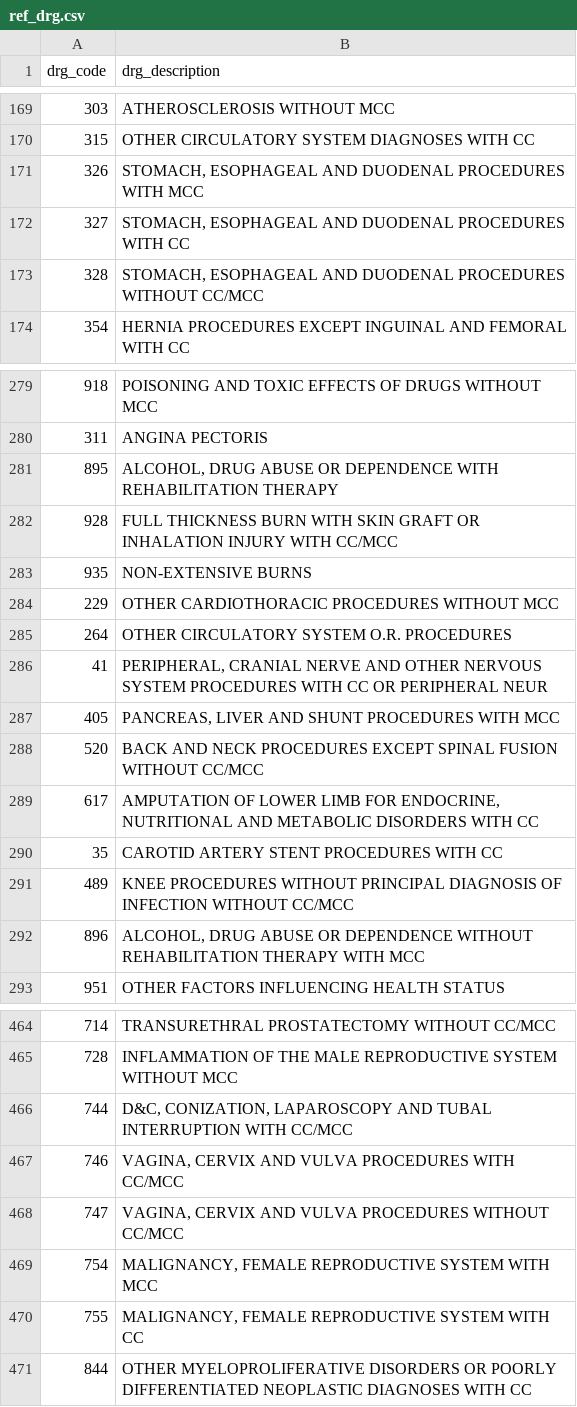
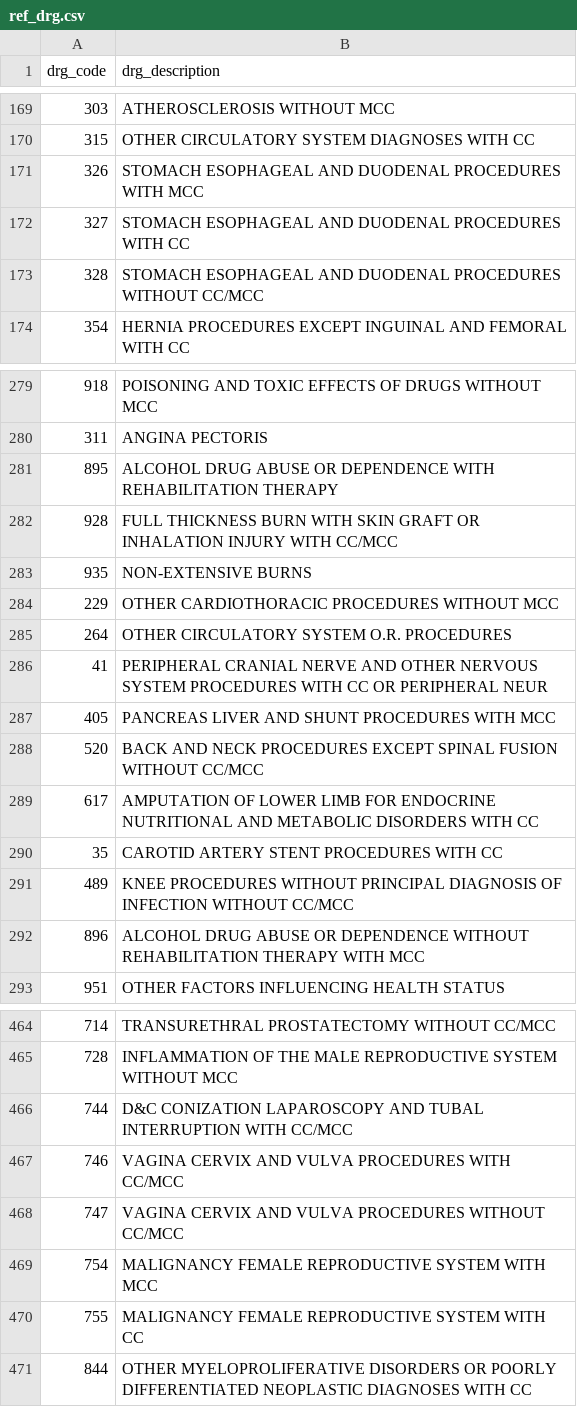
Before and after one commit to SupriyaGiri14/SQL-Miniproject, a CSV file: Output_Files/ref_drg.csv, drawn as a sheet; only a part is shown, gaps mark what is left out; the diff covers the shown part only.

```diff
--- a/Output_Files/ref_drg.csv
+++ b/Output_Files/ref_drg.csv
@@ -170,5 +170,5 @@ drg_code,drg_description
 315,OTHER CIRCULATORY SYSTEM DIAGNOSES WITH CC
-326,"STOMACH, ESOPHAGEAL AND DUODENAL PROCEDURES WITH MCC"
-327,"STOMACH, ESOPHAGEAL AND DUODENAL PROCEDURES WITH CC"
-328,"STOMACH, ESOPHAGEAL AND DUODENAL PROCEDURES WITHOUT CC/MCC"
+326,STOMACH ESOPHAGEAL AND DUODENAL PROCEDURES WITH MCC
+327,STOMACH ESOPHAGEAL AND DUODENAL PROCEDURES WITH CC
+328,STOMACH ESOPHAGEAL AND DUODENAL PROCEDURES WITHOUT CC/MCC
 354,HERNIA PROCEDURES EXCEPT INGUINAL AND FEMORAL WITH CC
@@ -280,3 +280,3 @@ drg_code,drg_description
 311,ANGINA PECTORIS
-895,"ALCOHOL, DRUG ABUSE OR DEPENDENCE WITH REHABILITATION THERAPY"
+895,ALCOHOL DRUG ABUSE OR DEPENDENCE WITH REHABILITATION THERAPY
 928,FULL THICKNESS BURN WITH SKIN GRAFT OR INHALATION INJURY WITH CC/MCC
@@ -285,9 +285,9 @@ drg_code,drg_description
 264,OTHER CIRCULATORY SYSTEM O.R. PROCEDURES
-41,"PERIPHERAL, CRANIAL NERVE AND OTHER NERVOUS SYSTEM PROCEDURES WITH CC OR PERIPHERAL NEUR"
-405,"PANCREAS, LIVER AND SHUNT PROCEDURES WITH MCC"
+41,PERIPHERAL CRANIAL NERVE AND OTHER NERVOUS SYSTEM PROCEDURES WITH CC OR PERIPHERAL NEUR
+405,PANCREAS LIVER AND SHUNT PROCEDURES WITH MCC
 520,BACK AND NECK PROCEDURES EXCEPT SPINAL FUSION WITHOUT CC/MCC
-617,"AMPUTATION OF LOWER LIMB FOR ENDOCRINE, NUTRITIONAL AND METABOLIC DISORDERS WITH CC"
+617,AMPUTATION OF LOWER LIMB FOR ENDOCRINE NUTRITIONAL AND METABOLIC DISORDERS WITH CC
 35,CAROTID ARTERY STENT PROCEDURES WITH CC
 489,KNEE PROCEDURES WITHOUT PRINCIPAL DIAGNOSIS OF INFECTION WITHOUT CC/MCC
-896,"ALCOHOL, DRUG ABUSE OR DEPENDENCE WITHOUT REHABILITATION THERAPY WITH MCC"
+896,ALCOHOL DRUG ABUSE OR DEPENDENCE WITHOUT REHABILITATION THERAPY WITH MCC
 951,OTHER FACTORS INFLUENCING HEALTH STATUS
@@ -465,7 +465,7 @@ drg_code,drg_description
 728,INFLAMMATION OF THE MALE REPRODUCTIVE SYSTEM WITHOUT MCC
-744,"D&C, CONIZATION, LAPAROSCOPY AND TUBAL INTERRUPTION WITH CC/MCC"
-746,"VAGINA, CERVIX AND VULVA PROCEDURES WITH CC/MCC"
-747,"VAGINA, CERVIX AND VULVA PROCEDURES WITHOUT CC/MCC"
-754,"MALIGNANCY, FEMALE REPRODUCTIVE SYSTEM WITH MCC"
-755,"MALIGNANCY, FEMALE REPRODUCTIVE SYSTEM WITH CC"
+744,D&C CONIZATION LAPAROSCOPY AND TUBAL INTERRUPTION WITH CC/MCC
+746,VAGINA CERVIX AND VULVA PROCEDURES WITH CC/MCC
+747,VAGINA CERVIX AND VULVA PROCEDURES WITHOUT CC/MCC
+754,MALIGNANCY FEMALE REPRODUCTIVE SYSTEM WITH MCC
+755,MALIGNANCY FEMALE REPRODUCTIVE SYSTEM WITH CC
 844,OTHER MYELOPROLIFERATIVE DISORDERS OR POORLY DIFFERENTIATED NEOPLASTIC DIAGNOSES WITH CC
```
Also changed, not shown: 66 edited cells elsewhere in this file, 8 other files.
